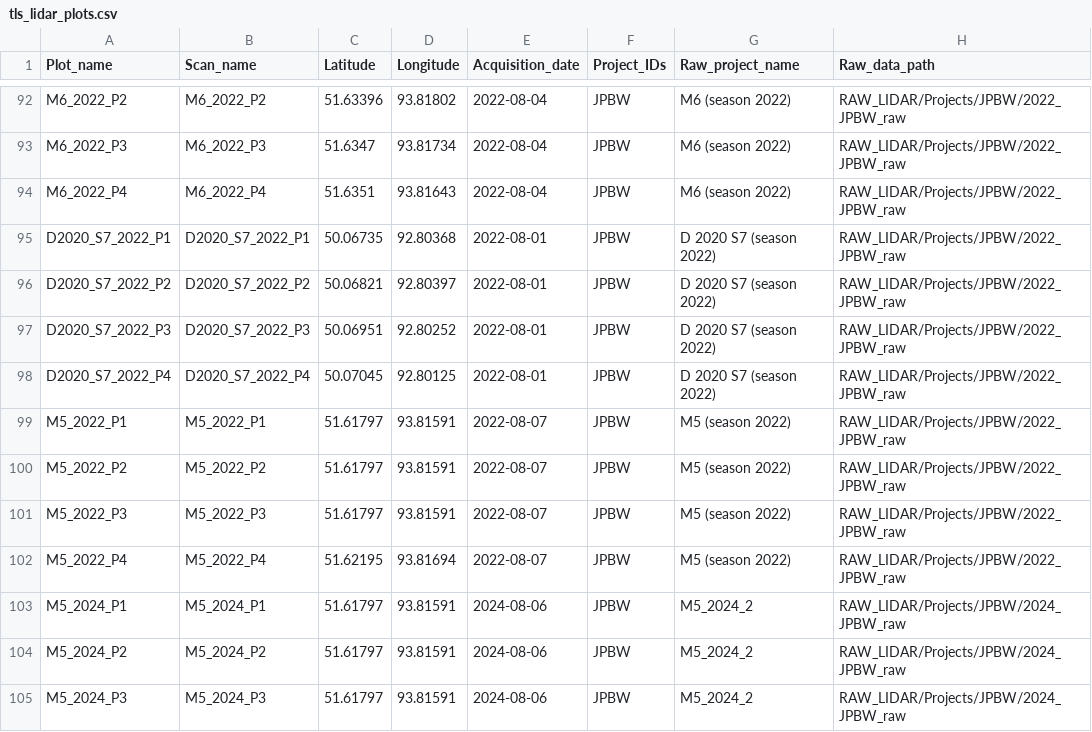
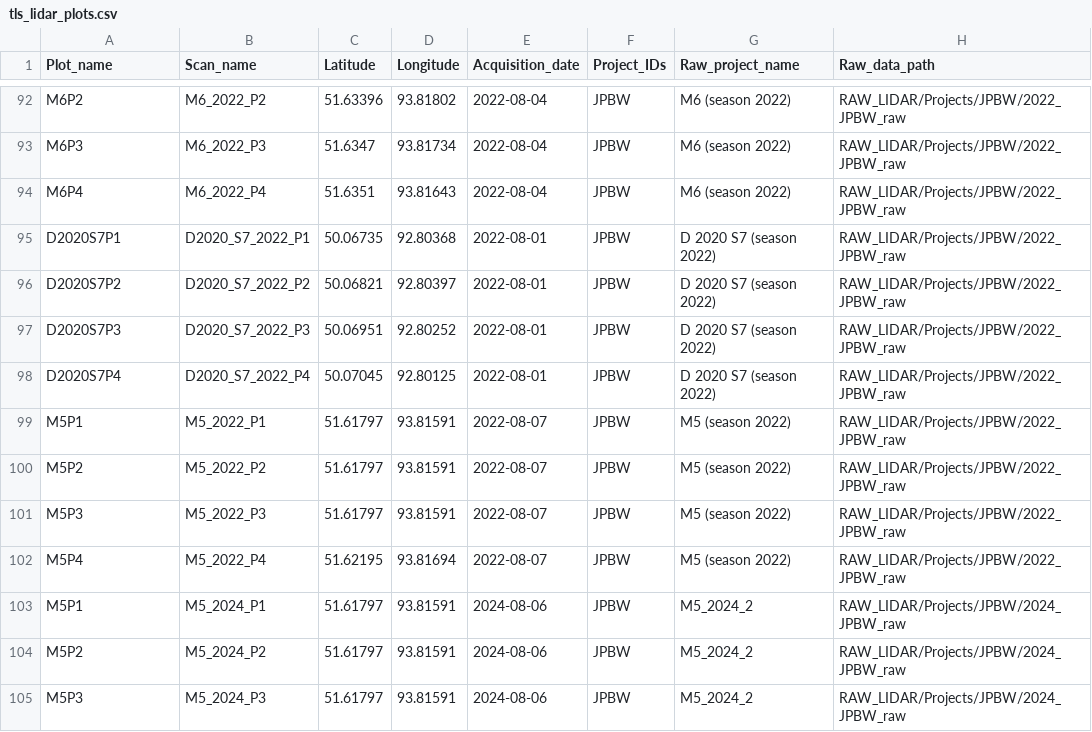
Before and after one commit to JamesLabUofT/DataPortal, a CSV file: data/datatypes/tls_lidar/tls_lidar_plots.csv, drawn as a sheet; only a part is shown, gaps mark what is left out; the diff covers the shown part only; the diff names each change by its address in the sheet, - before the commit and + after, or states it on an @@ line.

Commit message:
Datatypes draft works, with TLS JPBW plots and SBW sequenced data, including preliminary code pulling

```diff
--- a/data/datatypes/tls_lidar/tls_lidar_plots.csv
+++ b/data/datatypes/tls_lidar/tls_lidar_plots.csv
-A92 (Plot_name): M6_2022_P2
+A92 (Plot_name): M6P2
-A93 (Plot_name): M6_2022_P3
+A93 (Plot_name): M6P3
-A94 (Plot_name): M6_2022_P4
+A94 (Plot_name): M6P4
-A95 (Plot_name): D2020_S7_2022_P1
+A95 (Plot_name): D2020S7P1
-A96 (Plot_name): D2020_S7_2022_P2
+A96 (Plot_name): D2020S7P2
-A97 (Plot_name): D2020_S7_2022_P3
+A97 (Plot_name): D2020S7P3
-A98 (Plot_name): D2020_S7_2022_P4
+A98 (Plot_name): D2020S7P4
-A99 (Plot_name): M5_2022_P1
+A99 (Plot_name): M5P1
-A100 (Plot_name): M5_2022_P2
+A100 (Plot_name): M5P2
-A101 (Plot_name): M5_2022_P3
+A101 (Plot_name): M5P3
-A102 (Plot_name): M5_2022_P4
+A102 (Plot_name): M5P4
-A103 (Plot_name): M5_2024_P1
+A103 (Plot_name): M5P1
-A104 (Plot_name): M5_2024_P2
+A104 (Plot_name): M5P2
-A105 (Plot_name): M5_2024_P3
+A105 (Plot_name): M5P3
```
Also changed, not shown: 89 edited cells elsewhere in this file, data/plots/plots.csv, data/projects/jpbw/jpbw_plots.csv, 14 other files.
